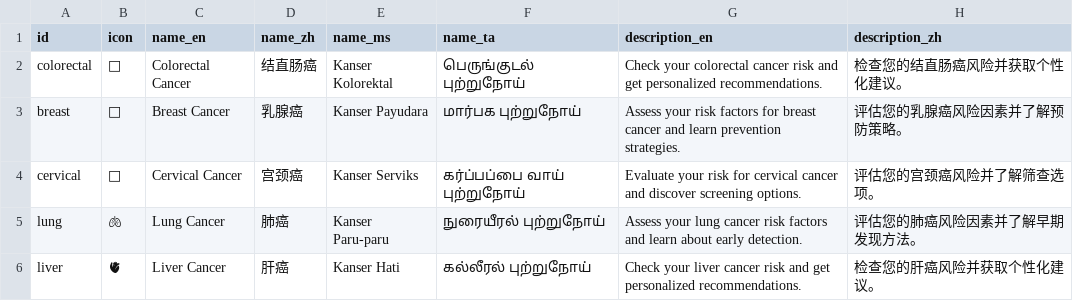
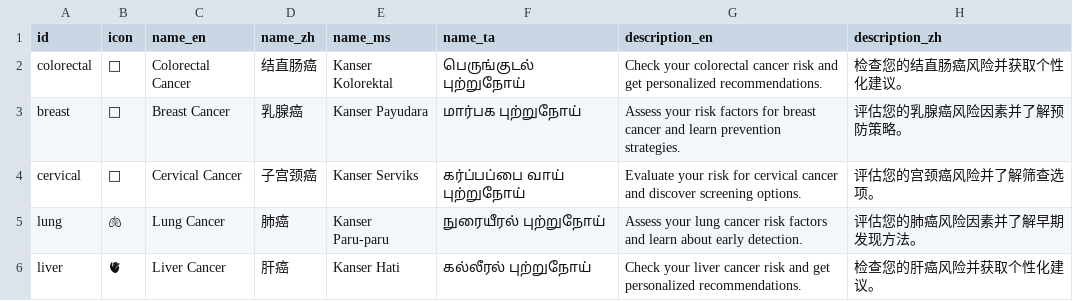
Before and after one commit to Zaynereo/scs-risk-assessment-tool, a CSV file: data/cancer_types.csv, drawn as a sheet; only a part is shown; the diff names each change by its address in the sheet, - before the commit and + after, or states it on an @@ line.

Commit message:
Refactor landing page to introduce a gender selection screen and a new cancer type selection page. Update UI translations for improved clarity and add functionality for navigating between gender and cancer selection screens. Enhance assessment model to handle new cancer types and ensure proper data handling in CSV exports.

```diff
--- a/data/cancer_types.csv
+++ b/data/cancer_types.csv
-D4 (name_zh): 宫颈癌
+D4 (name_zh): 子宫颈癌
```
Also changed, not shown: 7 other files.
